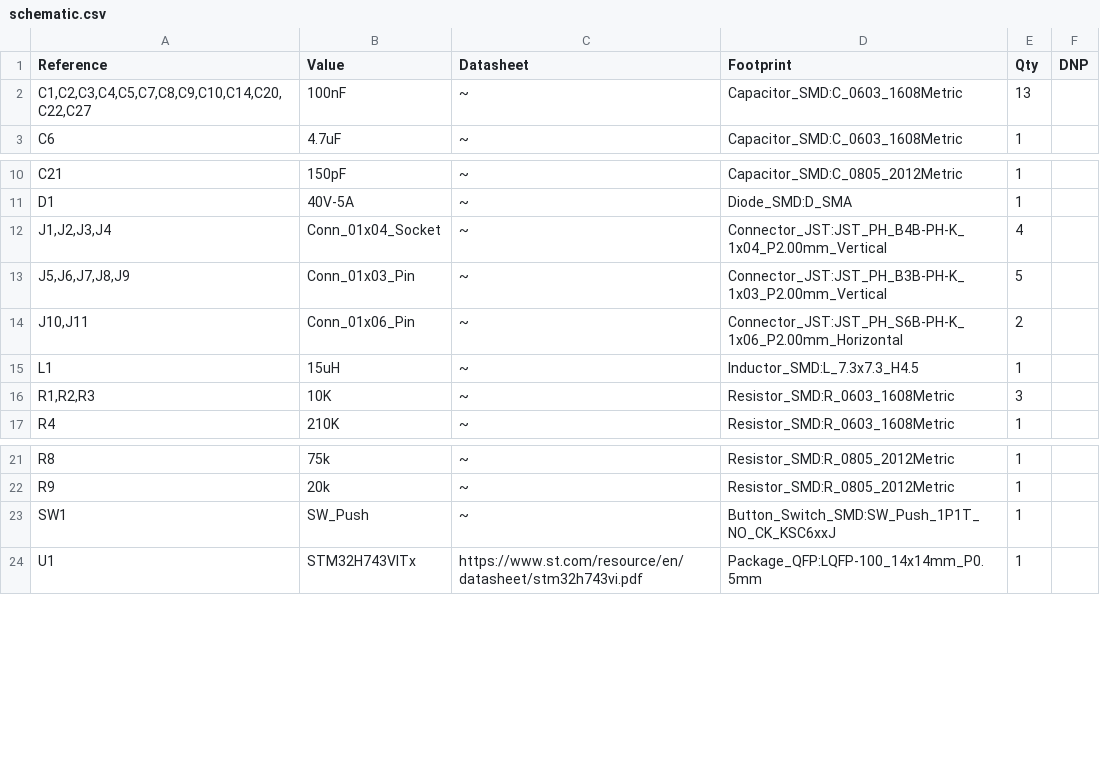
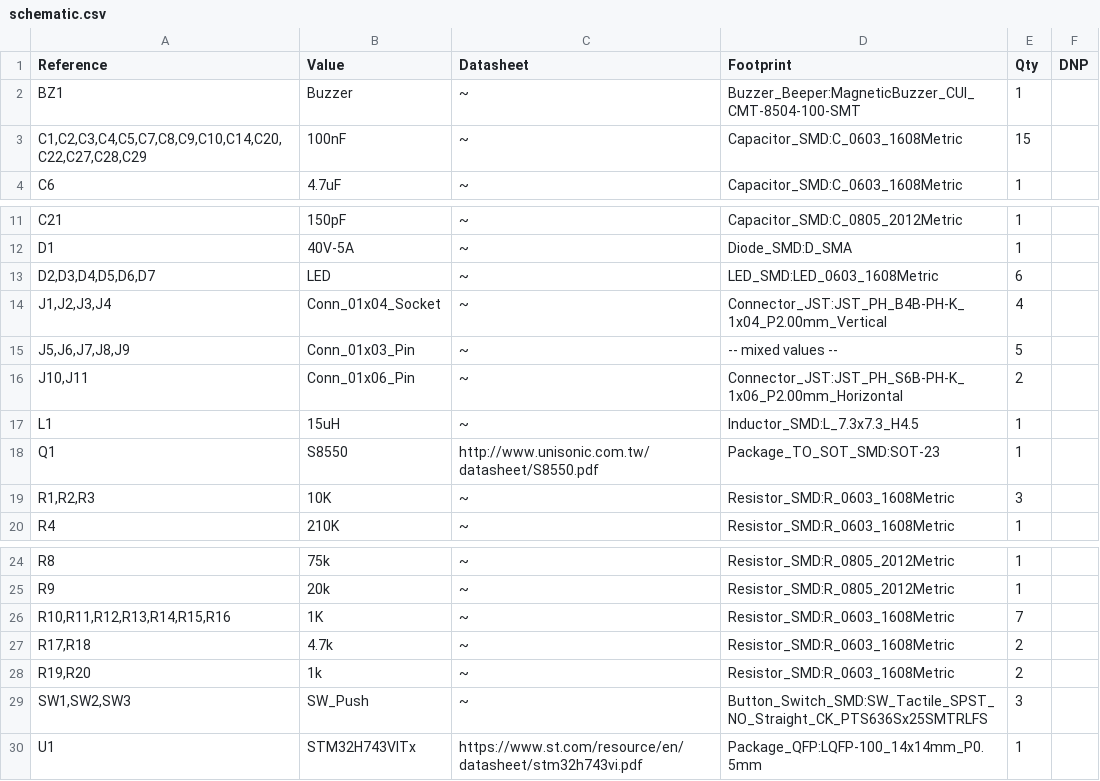
Before and after one commit to Oopsan204/AML_Micromouse_24_2, a CSV file: schematic/schematic.csv, drawn as a sheet; only a part is shown, gaps mark what is left out.

```diff
--- a/schematic/schematic.csv
+++ b/schematic/schematic.csv
@@ -1,3 +1,4 @@
 "Reference","Value","Datasheet","Footprint","Qty","DNP"
-"C1,C2,C3,C4,C5,C7,C8,C9,C10,C14,C20,C22,C27","100nF","~","Capacitor_SMD:C_0603_1608Metric","13",""
+"BZ1","Buzzer","~","Buzzer_Beeper:MagneticBuzzer_CUI_CMT-8504-100-SMT","1",""
+"C1,C2,C3,C4,C5,C7,C8,C9,C10,C14,C20,C22,C27,C28,C29","100nF","~","Capacitor_SMD:C_0603_1608Metric","15",""
 "C6","4.7uF","~","Capacitor_SMD:C_0603_1608Metric","1",""
@@ -11,6 +12,8 @@
 "D1","40V-5A","~","Diode_SMD:D_SMA","1",""
+"D2,D3,D4,D5,D6,D7","LED","~","LED_SMD:LED_0603_1608Metric","6",""
 "J1,J2,J3,J4","Conn_01x04_Socket","~","Connector_JST:JST_PH_B4B-PH-K_1x04_P2.00mm_Vertical","4",""
-"J5,J6,J7,J8,J9","Conn_01x03_Pin","~","Connector_JST:JST_PH_B3B-PH-K_1x03_P2.00mm_Vertical","5",""
+"J5,J6,J7,J8,J9","Conn_01x03_Pin","~","-- mixed values --","5",""
 "J10,J11","Conn_01x06_Pin","~","Connector_JST:JST_PH_S6B-PH-K_1x06_P2.00mm_Horizontal","2",""
 "L1","15uH","~","Inductor_SMD:L_7.3x7.3_H4.5","1",""
+"Q1","S8550","http://www.unisonic.com.tw/datasheet/S8550.pdf","Package_TO_SOT_SMD:SOT-23","1",""
 "R1,R2,R3","10K","~","Resistor_SMD:R_0603_1608Metric","3",""
@@ -22,3 +25,6 @@
 "R9","20k","~","Resistor_SMD:R_0805_2012Metric","1",""
-"SW1","SW_Push","~","Button_Switch_SMD:SW_Push_1P1T_NO_CK_KSC6xxJ","1",""
+"R10,R11,R12,R13,R14,R15,R16","1K","~","Resistor_SMD:R_0603_1608Metric","7",""
+"R17,R18","4.7k","~","Resistor_SMD:R_0603_1608Metric","2",""
+"R19,R20","1k","~","Resistor_SMD:R_0603_1608Metric","2",""
+"SW1,SW2,SW3","SW_Push","~","Button_Switch_SMD:SW_Tactile_SPST_NO_Straight_CK_PTS636Sx25SMTRLFS","3",""
 "U1","STM32H743VITx","https://www.st.com/resource/en/datasheet/stm32h743vi.pdf","Package_QFP:LQFP-100_14x14mm_P0.5mm","1",""
```
Also changed, not shown: 40 other files.
